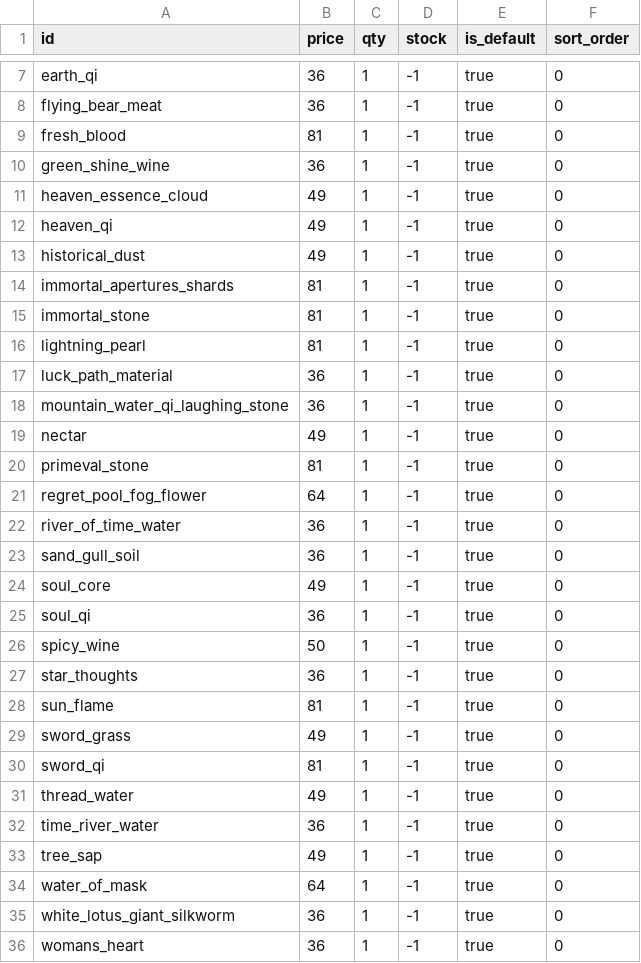
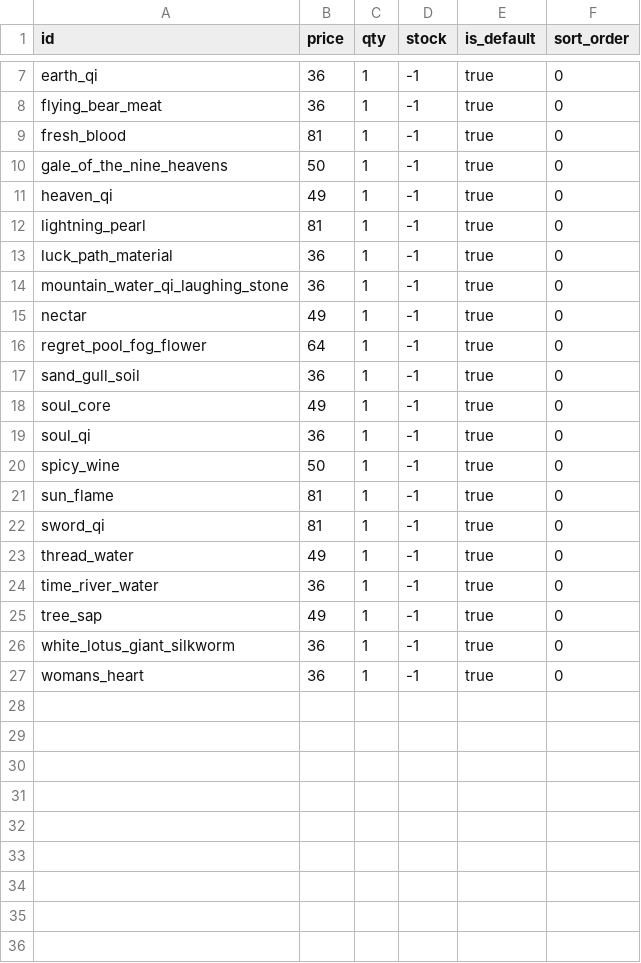
Before and after one commit to VipPro67/GuWorld, a CSV file: backend/cmd/server/data/ArenaShopItem.csv, drawn as a sheet; only a part is shown, gaps mark what is left out.

```diff
--- a/backend/cmd/server/data/ArenaShopItem.csv
+++ b/backend/cmd/server/data/ArenaShopItem.csv
@@ -9,8 +9,4 @@ flying_bear_meat,36,1,-1,true,0
 fresh_blood,81,1,-1,true,0
-green_shine_wine,36,1,-1,true,0
-heaven_essence_cloud,49,1,-1,true,0
+gale_of_the_nine_heavens,50,1,-1,true,0
 heaven_qi,49,1,-1,true,0
-historical_dust,49,1,-1,true,0
-immortal_apertures_shards,81,1,-1,true,0
-immortal_stone,81,1,-1,true,0
 lightning_pearl,81,1,-1,true,0
@@ -19,5 +15,3 @@ mountain_water_qi_laughing_stone,36,1,-1,true,0
 nectar,49,1,-1,true,0
-primeval_stone,81,1,-1,true,0
 regret_pool_fog_flower,64,1,-1,true,0
-river_of_time_water,36,1,-1,true,0
 sand_gull_soil,36,1,-1,true,0
@@ -26,5 +20,3 @@ soul_qi,36,1,-1,true,0
 spicy_wine,50,1,-1,true,0
-star_thoughts,36,1,-1,true,0
 sun_flame,81,1,-1,true,0
-sword_grass,49,1,-1,true,0
 sword_qi,81,1,-1,true,0
@@ -33,3 +25,2 @@ time_river_water,36,1,-1,true,0
 tree_sap,49,1,-1,true,0
-water_of_mask,64,1,-1,true,0
 white_lotus_giant_silkworm,36,1,-1,true,0
```
Also changed, not shown: backend/cmd/server/data/Item.csv, backend/cmd/server/data/Monster.csv, 10 other files.
